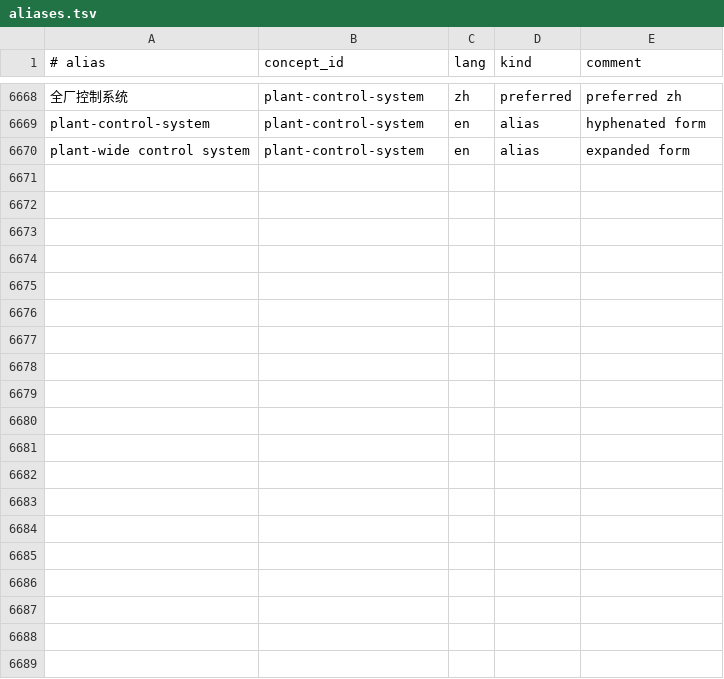
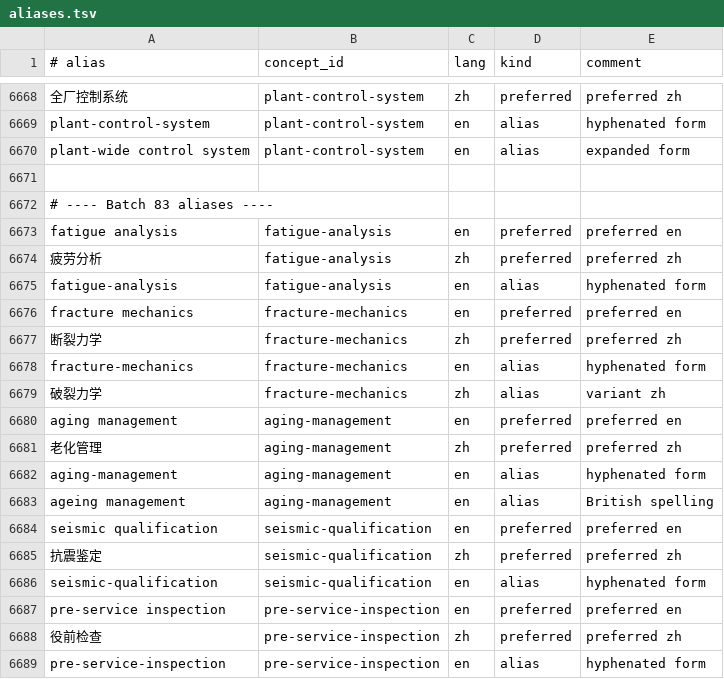
Before and after one commit to zxkjack123/fusion-terms, a TSV file: terms/registry/aliases.tsv, drawn as a sheet; only a part is shown, gaps mark what is left out; the diff covers the shown part only; the diff names each change by its address in the sheet, - before the commit and + after, or states it on an @@ line.

Commit message:
[Plan: expand-registry-batch7] Task 3.1: Batch 83 三表追加
- Added 10 Batch 83 concepts for structural integrity and power-exhaust/PMI domain

- Added Batch 83 aliases with conflict-safe handling for PSI/PMI occupied abbreviations

- Added 10 batch7 evidence rows and passed all acceptance checks

- All acceptance criteria passed

```diff
--- a/terms/registry/aliases.tsv
+++ b/terms/registry/aliases.tsv
+row 6671: (empty)
+row 6672: # ---- Batch 83 aliases ----
+row 6673: fatigue analysis | fatigue-analysis | en | preferred | preferred en
+row 6674: 疲劳分析 | fatigue-analysis | zh | preferred | preferred zh
+row 6675: fatigue-analysis | fatigue-analysis | en | alias | hyphenated form
+row 6676: fracture mechanics | fracture-mechanics | en | preferred | preferred en
+row 6677: 断裂力学 | fracture-mechanics | zh | preferred | preferred zh
+row 6678: fracture-mechanics | fracture-mechanics | en | alias | hyphenated form
+row 6679: 破裂力学 | fracture-mechanics | zh | alias | variant zh
+row 6680: aging management | aging-management | en | preferred | preferred en
+row 6681: 老化管理 | aging-management | zh | preferred | preferred zh
+row 6682: aging-management | aging-management | en | alias | hyphenated form
+row 6683: ageing management | aging-management | en | alias | British spelling
+row 6684: seismic qualification | seismic-qualification | en | preferred | preferred en
+row 6685: 抗震鉴定 | seismic-qualification | zh | preferred | preferred zh
+row 6686: seismic-qualification | seismic-qualification | en | alias | hyphenated form
+row 6687: pre-service inspection | pre-service-inspection | en | preferred | preferred en
+row 6688: 役前检查 | pre-service-inspection | zh | preferred | preferred zh
+row 6689: pre-service-inspection | pre-service-inspection | en | alias | hyphenated form
```
Also changed, not shown: 22 added rows elsewhere in this file, terms/registry/concepts.tsv, terms/registry/evidence.tsv, 1 other file.
